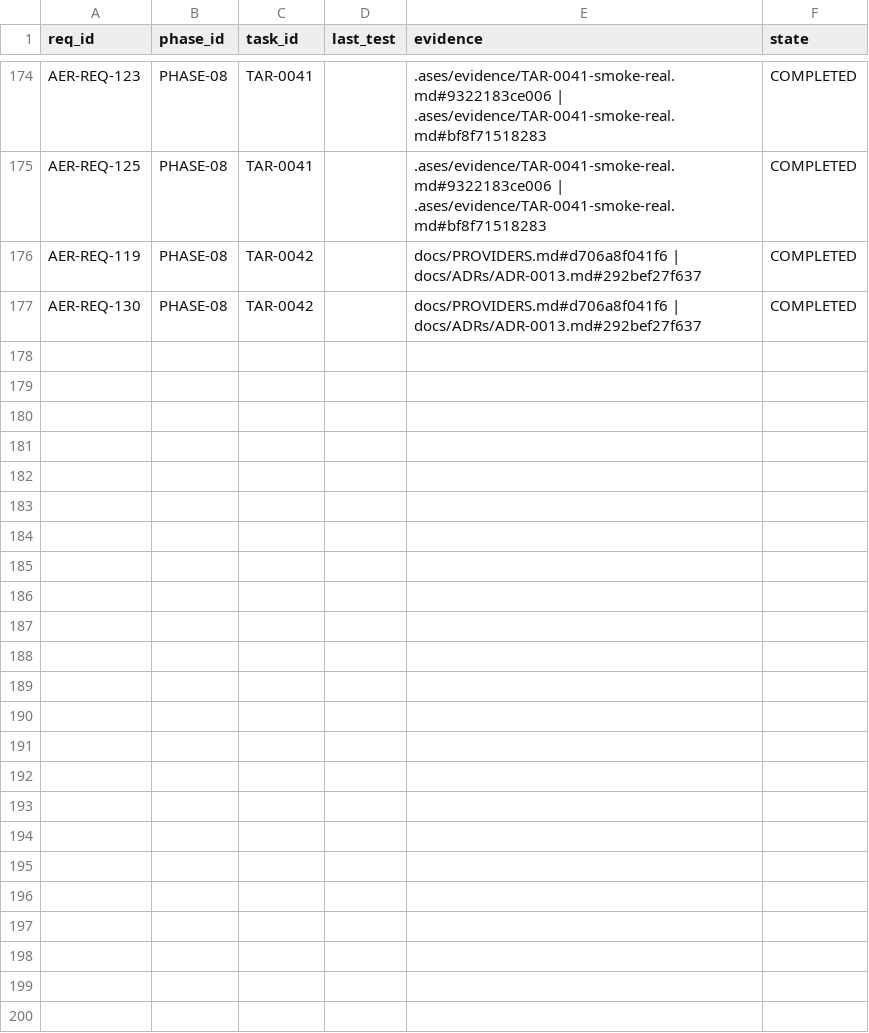
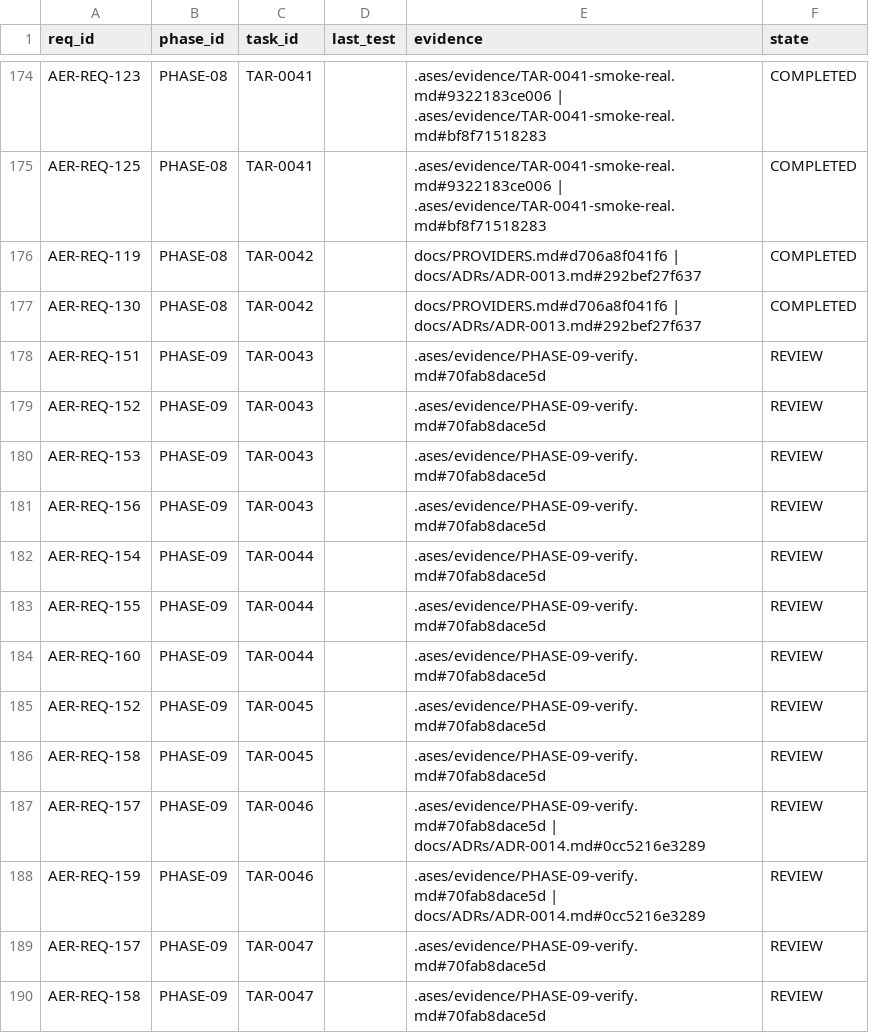
Before and after one commit to eureka42-ai/ases-cli, a CSV file: .ases/TRACEABILITY.csv, drawn as a sheet; only a part is shown, gaps mark what is left out.

```diff
--- a/.ases/TRACEABILITY.csv
+++ b/.ases/TRACEABILITY.csv
@@ -177 +177,14 @@ req_id,phase_id,task_id,last_test,evidence,state
 "AER-REQ-130","PHASE-08","TAR-0042","","docs/PROVIDERS.md#d706a8f041f6 | docs/ADRs/ADR-0013.md#292bef27f637","COMPLETED"
+"AER-REQ-151","PHASE-09","TAR-0043","",".ases/evidence/PHASE-09-verify.md#70fab8dace5d","REVIEW"
+"AER-REQ-152","PHASE-09","TAR-0043","",".ases/evidence/PHASE-09-verify.md#70fab8dace5d","REVIEW"
+"AER-REQ-153","PHASE-09","TAR-0043","",".ases/evidence/PHASE-09-verify.md#70fab8dace5d","REVIEW"
+"AER-REQ-156","PHASE-09","TAR-0043","",".ases/evidence/PHASE-09-verify.md#70fab8dace5d","REVIEW"
+"AER-REQ-154","PHASE-09","TAR-0044","",".ases/evidence/PHASE-09-verify.md#70fab8dace5d","REVIEW"
+"AER-REQ-155","PHASE-09","TAR-0044","",".ases/evidence/PHASE-09-verify.md#70fab8dace5d","REVIEW"
+"AER-REQ-160","PHASE-09","TAR-0044","",".ases/evidence/PHASE-09-verify.md#70fab8dace5d","REVIEW"
+"AER-REQ-152","PHASE-09","TAR-0045","",".ases/evidence/PHASE-09-verify.md#70fab8dace5d","REVIEW"
+"AER-REQ-158","PHASE-09","TAR-0045","",".ases/evidence/PHASE-09-verify.md#70fab8dace5d","REVIEW"
+"AER-REQ-157","PHASE-09","TAR-0046","",".ases/evidence/PHASE-09-verify.md#70fab8dace5d | docs/ADRs/ADR-0014.md#0cc5216e3289","REVIEW"
+"AER-REQ-159","PHASE-09","TAR-0046","",".ases/evidence/PHASE-09-verify.md#70fab8dace5d | docs/ADRs/ADR-0014.md#0cc5216e3289","REVIEW"
+"AER-REQ-157","PHASE-09","TAR-0047","",".ases/evidence/PHASE-09-verify.md#70fab8dace5d","REVIEW"
+"AER-REQ-158","PHASE-09","TAR-0047","",".ases/evidence/PHASE-09-verify.md#70fab8dace5d","REVIEW"
```
Also changed, not shown: 36 other files.
